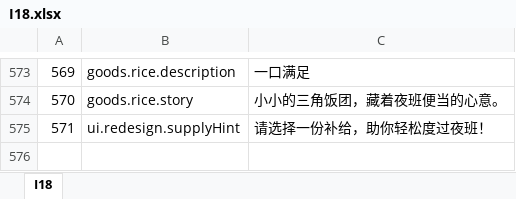
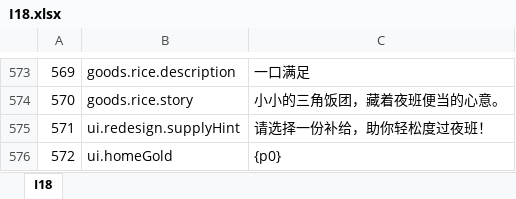
Before and after one commit to zhao1234pan/DEMO001, an Excel workbook: design/tables/I18.xlsx, sheet I18, drawn as a sheet; only a part is shown, gaps mark what is left out; values as stored, in another font and other column widths than the file's, no borders; the diff names each change by its address in the sheet, - before the commit and + after, or states it on an @@ line.

```diff
--- a/design/tables/I18.xlsx (sheet I18)
+++ b/design/tables/I18.xlsx (sheet I18)
+row 576: 572 | ui.homeGold | {p0}
```
Also changed, not shown: design/tables/Global.xlsx, design/tables/UiLayout.xlsx, 37 other files.
